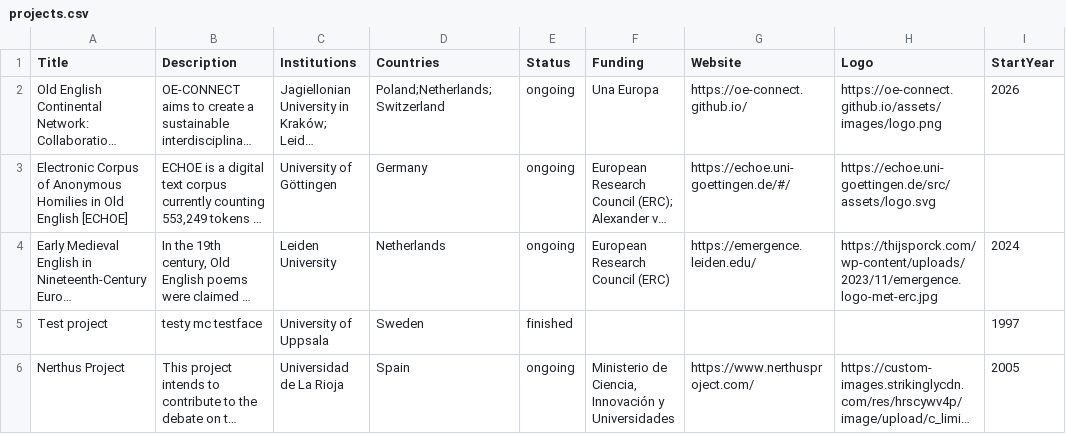
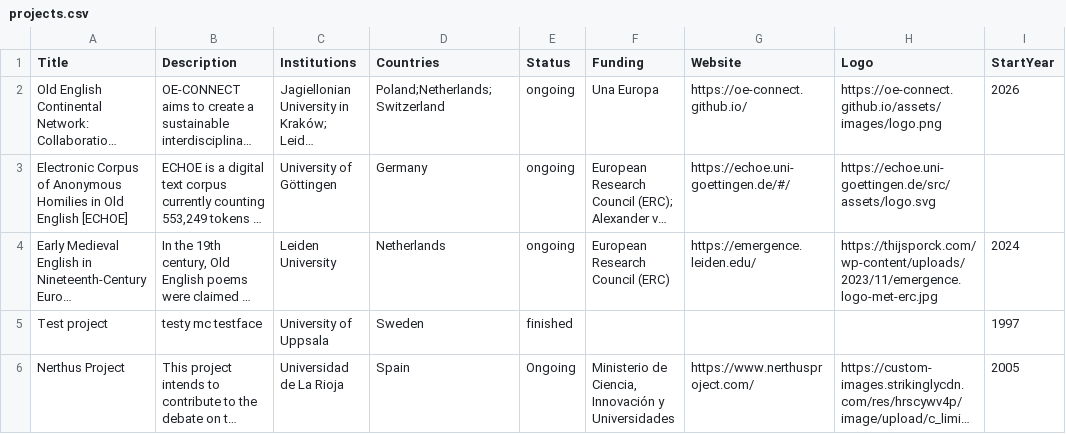
Before and after one commit to OE-CONNECT/oe-connect.github.io, a CSV file: assets/data/projects.csv, drawn as a sheet; only a part is shown; long unchanged cells end in …; the diff names each change by its address in the sheet, - before the commit and + after, or states it on an @@ line.

Commit message:
Bot-varr Bjarki's heroic feat: update projects.csv from Google Sheets

```diff
--- a/assets/data/projects.csv
+++ b/assets/data/projects.csv
-E6 (Status): ongoing
+E6 (Status): Ongoing
```
